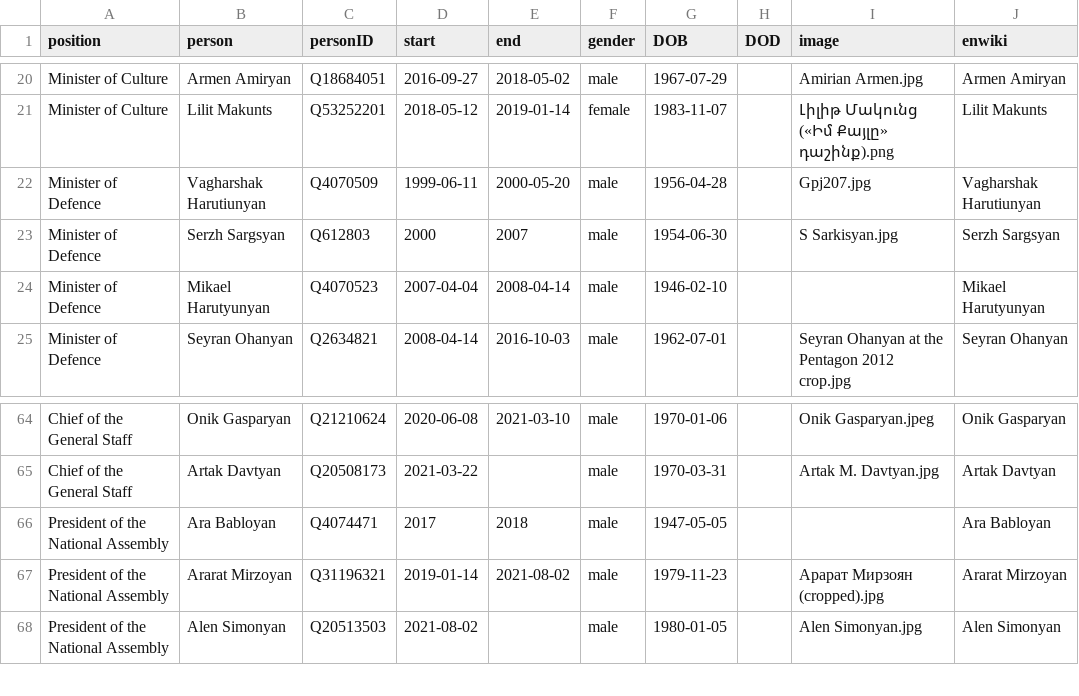
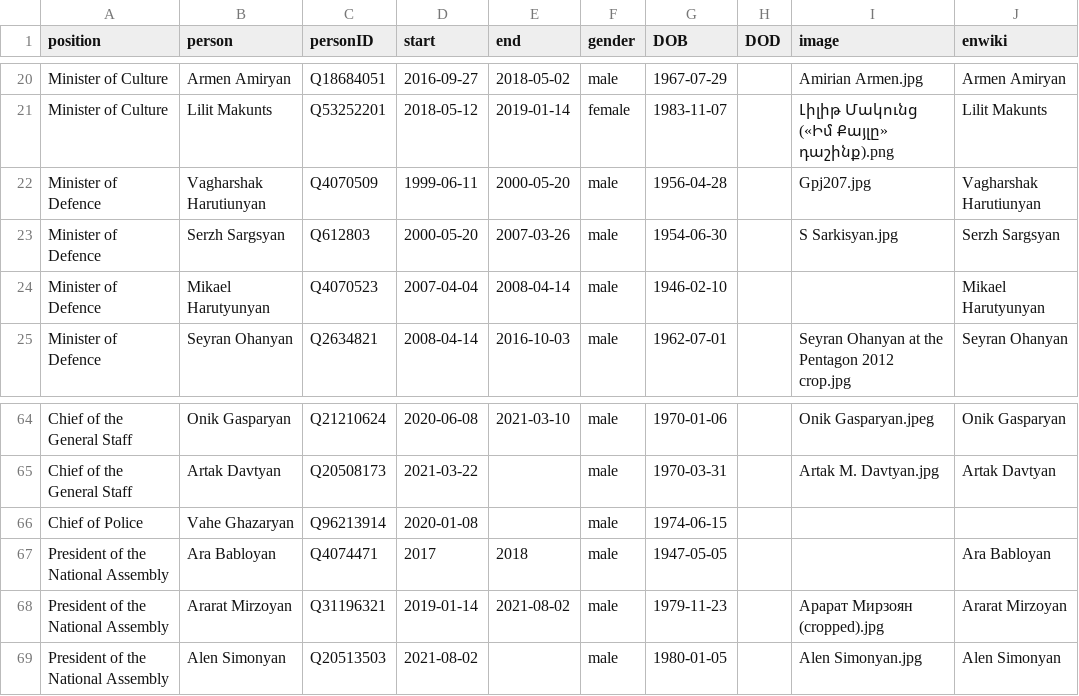
Before and after one commit to every-politician-scrapers/armenia-ministers, a CSV file: html/holders21.csv, drawn as a sheet; only a part is shown, gaps mark what is left out.

```diff
--- a/html/holders21.csv
+++ b/html/holders21.csv
@@ -22,3 +22,3 @@ Minister of Culture,Lilit Makunts,Q53252201,2018-05-12,2019-01-14,female,1983-11
 Minister of Defence,Vagharshak Harutiunyan,Q4070509,1999-06-11,2000-05-20,male,1956-04-28,,Gpj207.jpg,Vagharshak Harutiunyan
-Minister of Defence,Serzh Sargsyan,Q612803,2000,2007,male,1954-06-30,,S Sarkisyan.jpg,Serzh Sargsyan
+Minister of Defence,Serzh Sargsyan,Q612803,2000-05-20,2007-03-26,male,1954-06-30,,S Sarkisyan.jpg,Serzh Sargsyan
 Minister of Defence,Mikael Harutyunyan,Q4070523,2007-04-04,2008-04-14,male,1946-02-10,,,Mikael Harutyunyan
@@ -65,2 +65,3 @@ Chief of the General Staff,Onik Gasparyan,Q21210624,2020-06-08,2021-03-10,male,1
 Chief of the General Staff,Artak Davtyan,Q20508173,2021-03-22,,male,1970-03-31,,Artak M. Davtyan.jpg,Artak Davtyan
+Chief of Police,Vahe Ghazaryan,Q96213914,2020-01-08,,male,1974-06-15,,,
 President of the National Assembly,Ara Babloyan,Q4074471,2017,2018,male,1947-05-05,,,Ara Babloyan
```
Also changed, not shown: html/current.csv, html/positions.csv, 1 other file.
